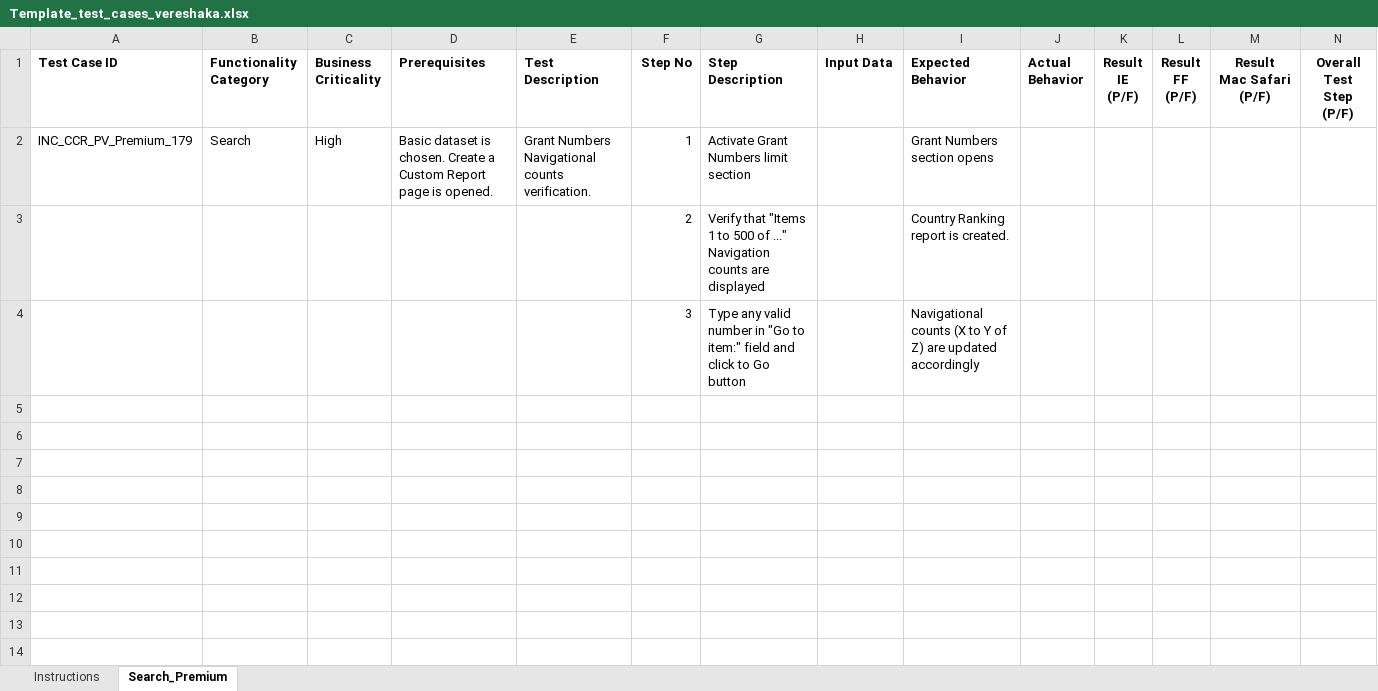
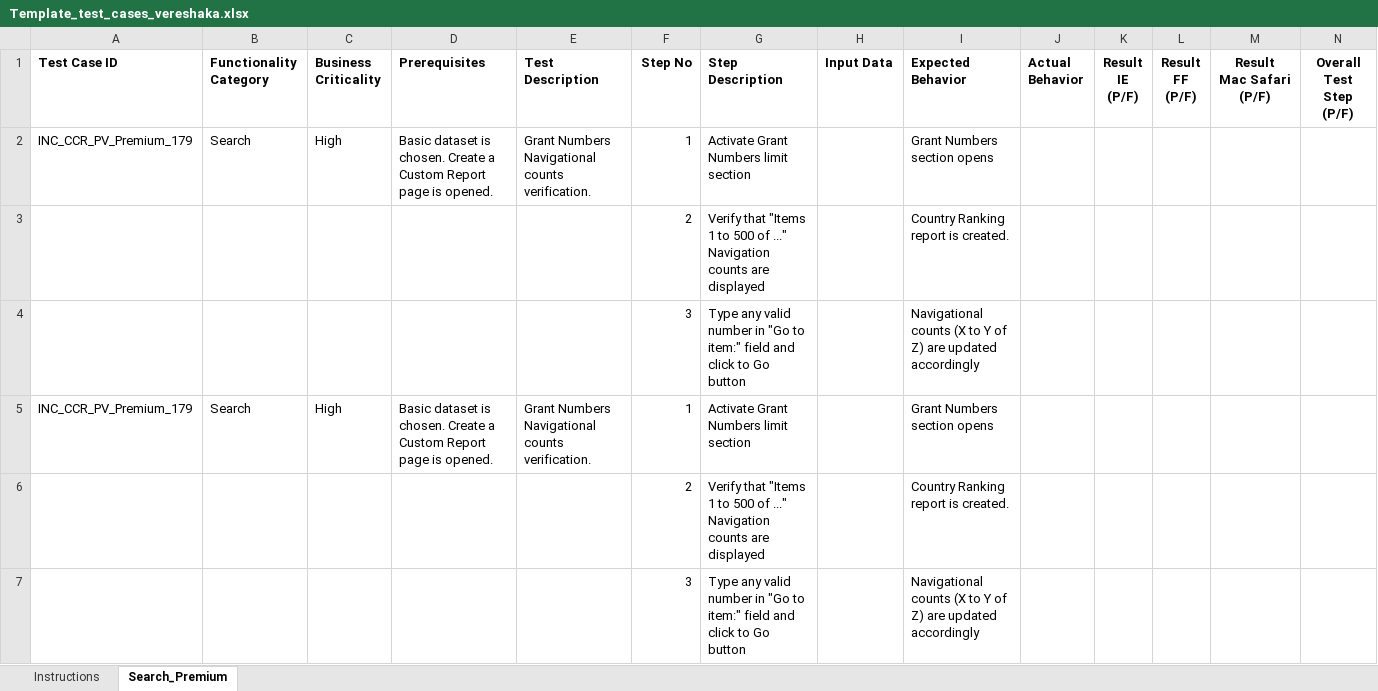
Before and after one commit to androsha/skillup1, an Excel workbook: Template_test_cases_vereshaka.xlsx, sheet Search_Premium, drawn as a sheet; only a part is shown; values as stored, in another font and other column widths than the file's, no borders; conditional formats not drawn; rows hold the shown columns only; the diff names each change by its address in the sheet, - before the commit and + after, or states it on an @@ line.

Commit message:
UPD test cases for Vereshaka

```diff
--- a/Template_test_cases_vereshaka.xlsx (sheet Search_Premium)
+++ b/Template_test_cases_vereshaka.xlsx (sheet Search_Premium)
+row 5: INC_CCR_PV_Premium_179 | Search | High | Basic dataset is chosen. Create a Custom Report page is opened. | Grant Numbers Navigational counts verification. | 1 | Activate Grant Numbers limit section |  | Grant Numbers section opens
+row 6:  |  |  |  |  | 2 | Verify that "Items 1 to 500 of ..." Navigation counts are displayed |  | Country Ranking report is created.
+row 7:  |  |  |  |  | 3 | Type any valid number in "Go to item:" field and click to Go button |  | Navigational counts (X to Y of Z) are updated accordingly
```
